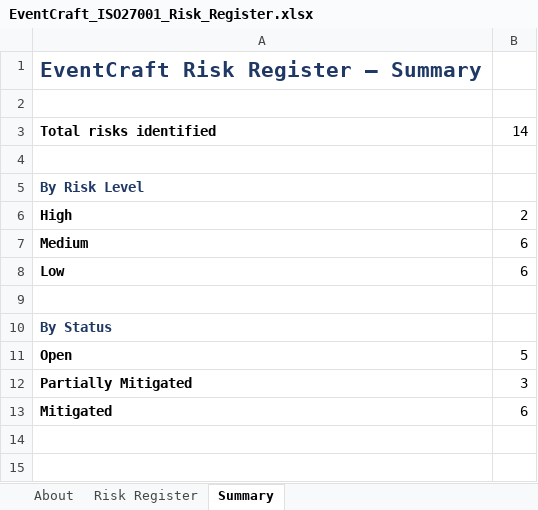
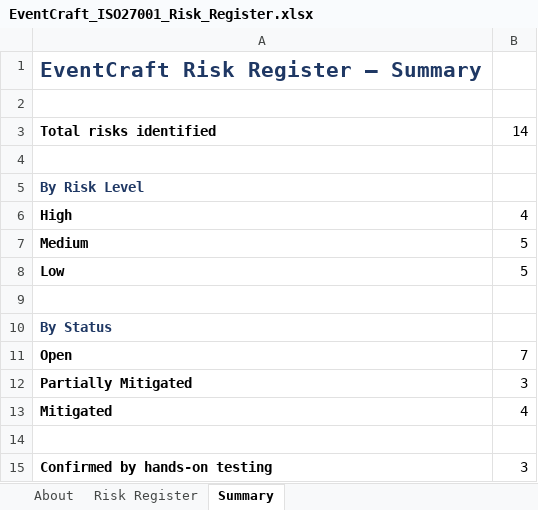
Before and after one commit to venkatbhavan/cybersecurity-labs, an Excel workbook: 02-grc-iso27001/EventCraft_ISO27001_Risk_Register.xlsx, sheet Summary, drawn as a sheet; values as stored, in another font and other column widths than the file's, no borders; the diff names each change by its address in the sheet, - before the commit and + after, or states it on an @@ line.

Commit message:
Risk register v2: confirmed findings, Annex A mapping, PDFs

```diff
--- a/02-grc-iso27001/EventCraft_ISO27001_Risk_Register.xlsx (sheet Summary)
+++ b/02-grc-iso27001/EventCraft_ISO27001_Risk_Register.xlsx (sheet Summary)
-B6: 2
+B6: 4
-B7:B8: 6
+B7:B8: 5
-B11: 5
+B11: 7
-B13: 6
+B13: 4
+row 14: (empty)
+row 15: Confirmed by hands-on testing | 3
```
Also changed, not shown: sheet Risk Register, sheet About, 4 other files.
